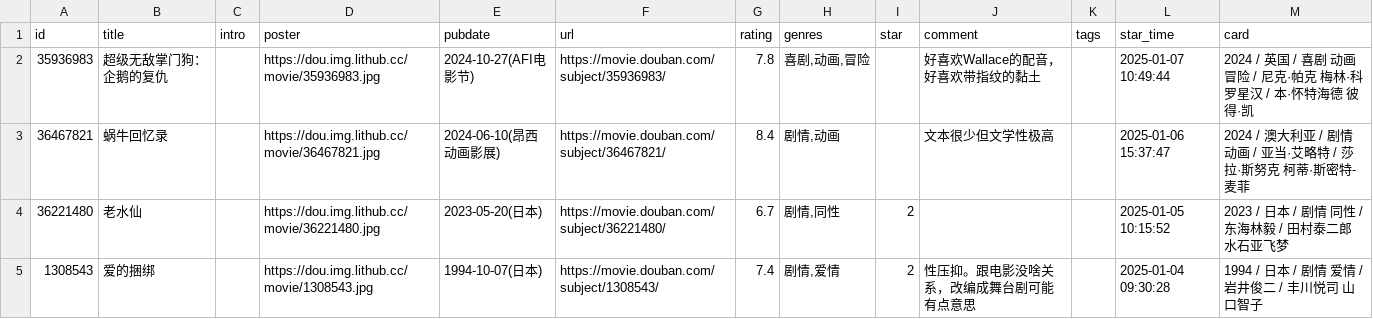
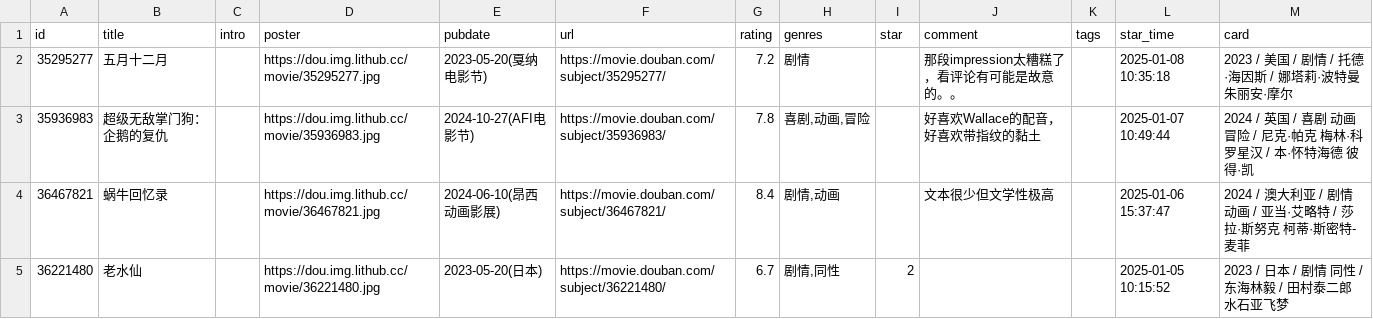
Before and after one commit to zcysxy/doumark-action, a CSV file: data/douban/movie.csv, drawn as a sheet; only a part is shown; the shorter side is filled out with more unchanged rows; the diff names each change by its address in the sheet, - before the commit and + after, or states it on an @@ line.

```diff
--- a/data/douban/movie.csv
+++ b/data/douban/movie.csv
+row 2: 35295277 | 五月十二月 |  | https://dou.img.lithub.cc/movie/35295277.jpg | 2023-05-20(戛纳电影节) | https://movie.douban.com/subject/35295277/ | 7.2 | 剧情 |  | 那段impression太糟糕了，看评论有可能是故意的。。 |  | 2025-01-08 10:35:18 | 2023 / 美国 / 剧情 / 托德·海因斯 / 娜塔莉·波特曼 朱丽安·摩尔
```
Also changed, not shown: data/douban/music.csv.
